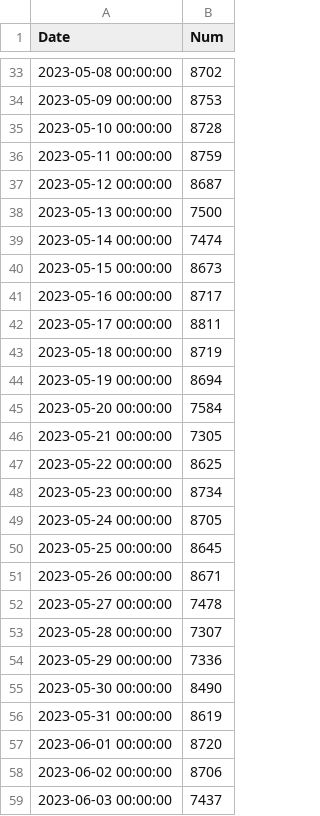
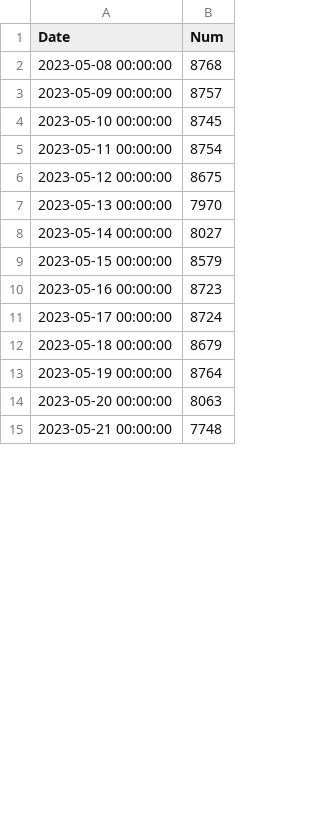
Before and after one commit to nik-pi/311Forecasting, a CSV file: model/preds.csv, drawn as a sheet; only a part is shown, gaps mark what is left out; the diff covers the shown part only.

```diff
--- a/model/preds.csv
+++ b/model/preds.csv
@@ -33,27 +2,14 @@ Date,Num
-2023-05-08 00:00:00,8702
-2023-05-09 00:00:00,8753
-2023-05-10 00:00:00,8728
-2023-05-11 00:00:00,8759
-2023-05-12 00:00:00,8687
-2023-05-13 00:00:00,7500
-2023-05-14 00:00:00,7474
-2023-05-15 00:00:00,8673
-2023-05-16 00:00:00,8717
-2023-05-17 00:00:00,8811
-2023-05-18 00:00:00,8719
-2023-05-19 00:00:00,8694
-2023-05-20 00:00:00,7584
-2023-05-21 00:00:00,7305
-2023-05-22 00:00:00,8625
-2023-05-23 00:00:00,8734
-2023-05-24 00:00:00,8705
-2023-05-25 00:00:00,8645
-2023-05-26 00:00:00,8671
-2023-05-27 00:00:00,7478
-2023-05-28 00:00:00,7307
-2023-05-29 00:00:00,7336
-2023-05-30 00:00:00,8490
-2023-05-31 00:00:00,8619
-2023-06-01 00:00:00,8720
-2023-06-02 00:00:00,8706
-2023-06-03 00:00:00,7437
+2023-05-08 00:00:00,8768
+2023-05-09 00:00:00,8757
+2023-05-10 00:00:00,8745
+2023-05-11 00:00:00,8754
+2023-05-12 00:00:00,8675
+2023-05-13 00:00:00,7970
+2023-05-14 00:00:00,8027
+2023-05-15 00:00:00,8579
+2023-05-16 00:00:00,8723
+2023-05-17 00:00:00,8724
+2023-05-18 00:00:00,8679
+2023-05-19 00:00:00,8764
+2023-05-20 00:00:00,8063
+2023-05-21 00:00:00,7748
```
Also changed, not shown: 14 added rows and 33 removed rows elsewhere in this file, 1 other file.
